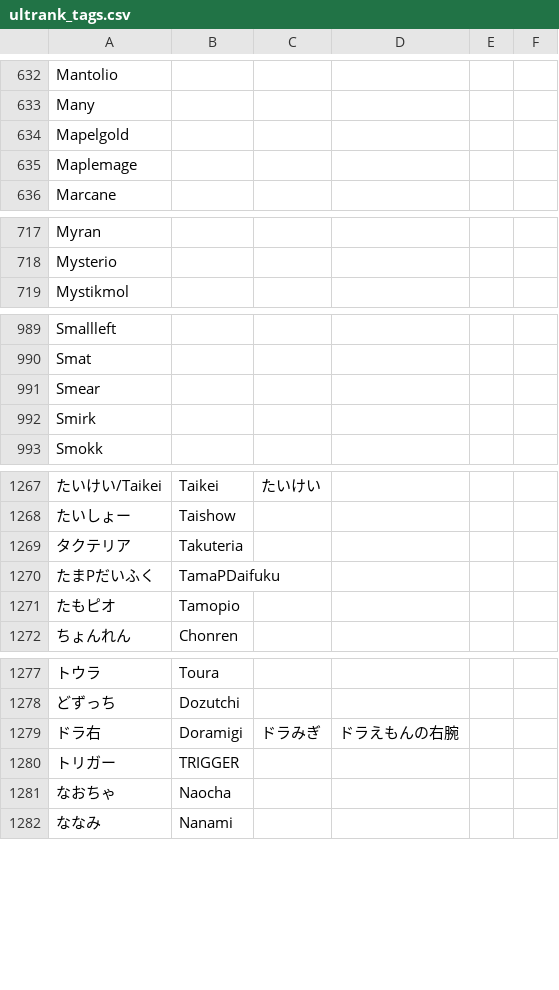
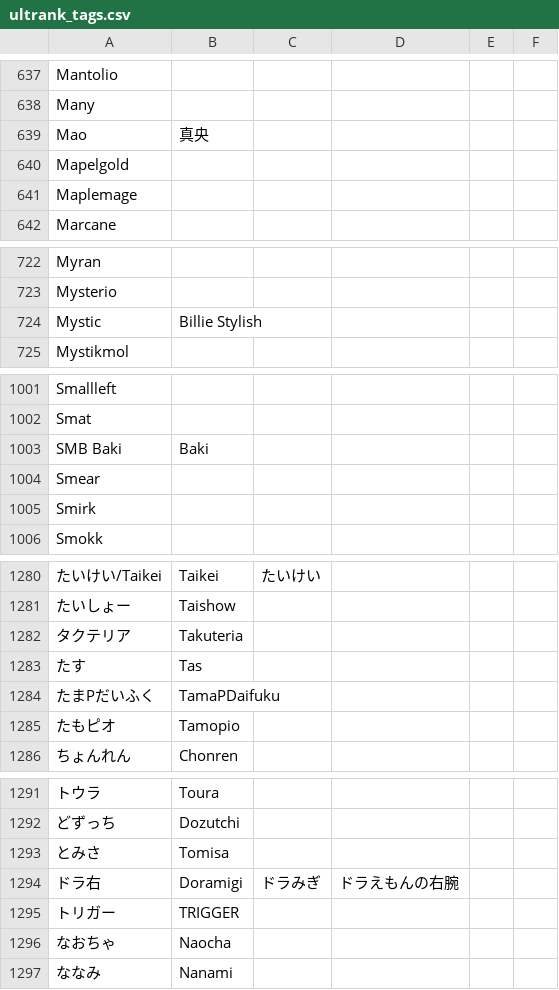
Before and after one commit to kenniky/ultrank-scoring, a CSV file: ultrank_tags.csv, drawn as a sheet; only a part is shown, gaps mark what is left out; the diff covers the shown part only; the diff names each change by its address in the sheet, - before the commit and + after, or states it on an @@ line.

```diff
--- a/ultrank_tags.csv
+++ b/ultrank_tags.csv
+row 639: Mao | 真央
+row 724: Mystic | Billie Stylish
+row 1003: SMB Baki | Baki
+row 1283: たす | Tas
+row 1293: とみさ | Tomisa
```
Also changed, not shown: 16 added rows, 6 removed rows and 2 edited cells elsewhere in this file, 2 other files.
